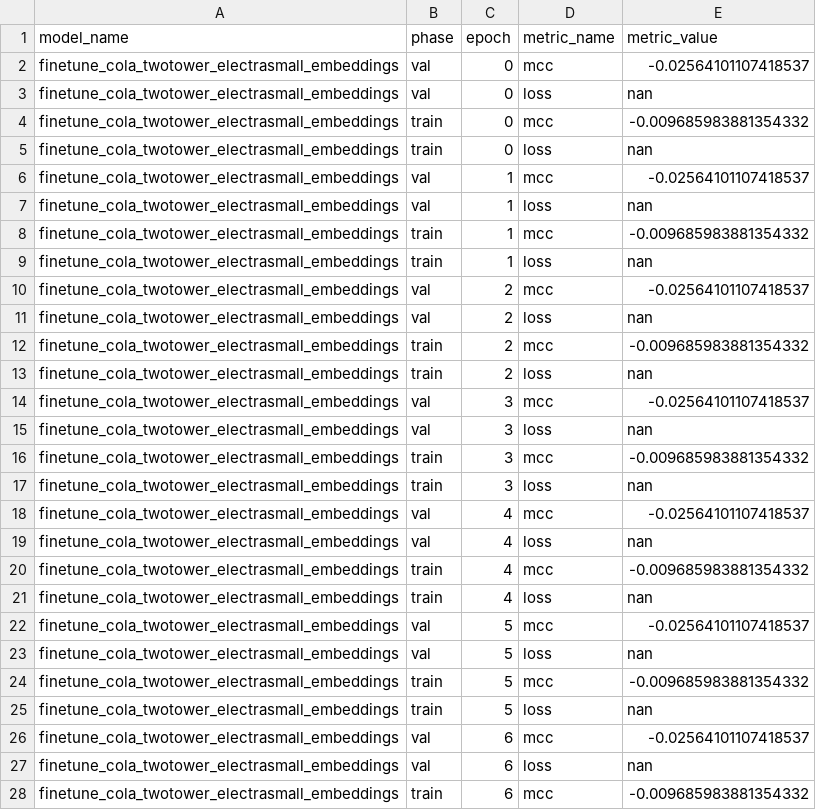
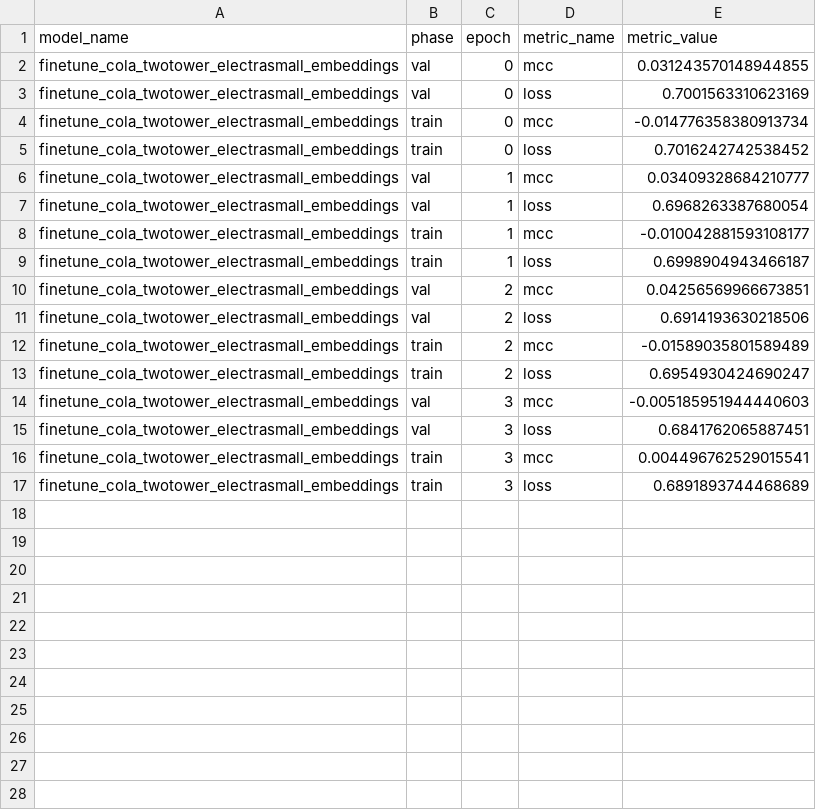
Before and after one commit to Adam-Torek/Renaissance-WAC, a CSV file: glue_results/glue_wac_embeddings/glue.csv, drawn as a sheet; only a part is shown; the diff covers the shown part only.

Commit message:
Fixed NaN issue in GLUE Embeddings evaluation

```diff
--- a/glue_results/glue_wac_embeddings/glue.csv
+++ b/glue_results/glue_wac_embeddings/glue.csv
@@ -1,28 +1,17 @@
 model_name,phase,epoch,metric_name,metric_value
-finetune_cola_twotower_electrasmall_embeddings,val,0,mcc,-0.02564101107418537
-finetune_cola_twotower_electrasmall_embeddings,val,0,loss,nan
-finetune_cola_twotower_electrasmall_embeddings,train,0,mcc,-0.009685983881354332
-finetune_cola_twotower_electrasmall_embeddings,train,0,loss,nan
-finetune_cola_twotower_electrasmall_embeddings,val,1,mcc,-0.02564101107418537
-finetune_cola_twotower_electrasmall_embeddings,val,1,loss,nan
-finetune_cola_twotower_electrasmall_embeddings,train,1,mcc,-0.009685983881354332
-finetune_cola_twotower_electrasmall_embeddings,train,1,loss,nan
-finetune_cola_twotower_electrasmall_embeddings,val,2,mcc,-0.02564101107418537
-finetune_cola_twotower_electrasmall_embeddings,val,2,loss,nan
-finetune_cola_twotower_electrasmall_embeddings,train,2,mcc,-0.009685983881354332
-finetune_cola_twotower_electrasmall_embeddings,train,2,loss,nan
-finetune_cola_twotower_electrasmall_embeddings,val,3,mcc,-0.02564101107418537
-finetune_cola_twotower_electrasmall_embeddings,val,3,loss,nan
-finetune_cola_twotower_electrasmall_embeddings,train,3,mcc,-0.009685983881354332
-finetune_cola_twotower_electrasmall_embeddings,train,3,loss,nan
-finetune_cola_twotower_electrasmall_embeddings,val,4,mcc,-0.02564101107418537
-finetune_cola_twotower_electrasmall_embeddings,val,4,loss,nan
-finetune_cola_twotower_electrasmall_embeddings,train,4,mcc,-0.009685983881354332
-finetune_cola_twotower_electrasmall_embeddings,train,4,loss,nan
-finetune_cola_twotower_electrasmall_embeddings,val,5,mcc,-0.02564101107418537
-finetune_cola_twotower_electrasmall_embeddings,val,5,loss,nan
-finetune_cola_twotower_electrasmall_embeddings,train,5,mcc,-0.009685983881354332
-finetune_cola_twotower_electrasmall_embeddings,train,5,loss,nan
-finetune_cola_twotower_electrasmall_embeddings,val,6,mcc,-0.02564101107418537
-finetune_cola_twotower_electrasmall_embeddings,val,6,loss,nan
-finetune_cola_twotower_electrasmall_embeddings,train,6,mcc,-0.009685983881354332
+finetune_cola_twotower_electrasmall_embeddings,val,0,mcc,0.031243570148944855
+finetune_cola_twotower_electrasmall_embeddings,val,0,loss,0.7001563310623169
+finetune_cola_twotower_electrasmall_embeddings,train,0,mcc,-0.014776358380913734
+finetune_cola_twotower_electrasmall_embeddings,train,0,loss,0.7016242742538452
+finetune_cola_twotower_electrasmall_embeddings,val,1,mcc,0.03409328684210777
+finetune_cola_twotower_electrasmall_embeddings,val,1,loss,0.6968263387680054
+finetune_cola_twotower_electrasmall_embeddings,train,1,mcc,-0.010042881593108177
+finetune_cola_twotower_electrasmall_embeddings,train,1,loss,0.6998904943466187
+finetune_cola_twotower_electrasmall_embeddings,val,2,mcc,0.04256569966673851
+finetune_cola_twotower_electrasmall_embeddings,val,2,loss,0.6914193630218506
+finetune_cola_twotower_electrasmall_embeddings,train,2,mcc,-0.01589035801589489
+finetune_cola_twotower_electrasmall_embeddings,train,2,loss,0.6954930424690247
+finetune_cola_twotower_electrasmall_embeddings,val,3,mcc,-0.005185951944440603
+finetune_cola_twotower_electrasmall_embeddings,val,3,loss,0.6841762065887451
+finetune_cola_twotower_electrasmall_embeddings,train,3,mcc,0.004496762529015541
+finetune_cola_twotower_electrasmall_embeddings,train,3,loss,0.6891893744468689
```
Also changed, not shown: 13 removed rows elsewhere in this file, glue_results/query_wac_distributions/glue.csv, 1 other file.
